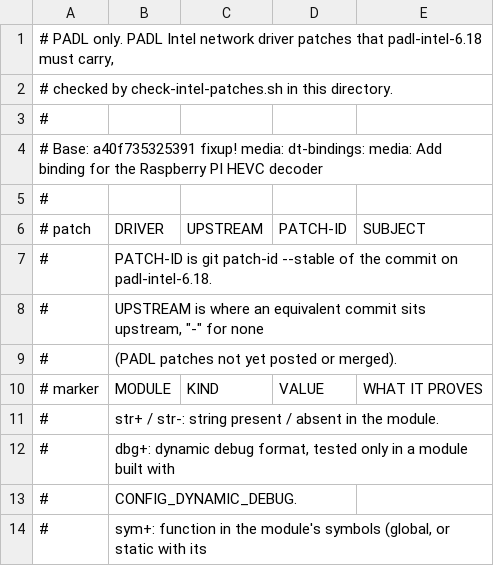
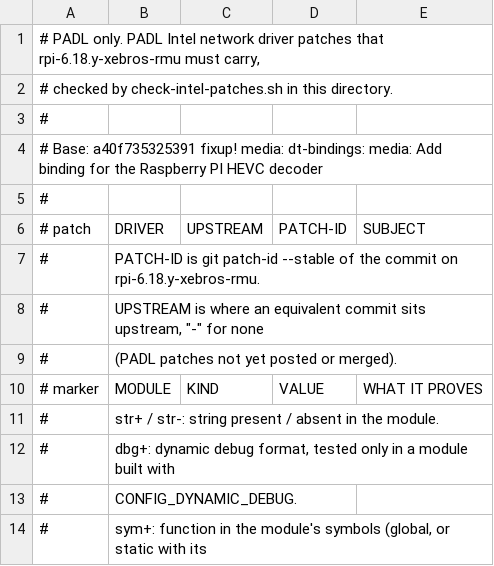
Before and after one commit to PADL/linux, a TSV file: tools/padl/intel-manifest.tsv, drawn as a sheet; only a part is shown.

```diff
--- a/tools/padl/intel-manifest.tsv
+++ b/tools/padl/intel-manifest.tsv
@@ -1,2 +1,2 @@
-# PADL only. PADL Intel network driver patches that padl-intel-6.18 must carry,
+# PADL only. PADL Intel network driver patches that rpi-6.18.y-xebros-rmu must carry,
 # checked by check-intel-patches.sh in this directory.
@@ -6,3 +6,3 @@
 # patch	DRIVER	UPSTREAM	PATCH-ID	SUBJECT
-#	PATCH-ID is git patch-id --stable of the commit on padl-intel-6.18.
+#	PATCH-ID is git patch-id --stable of the commit on rpi-6.18.y-xebros-rmu.
 #	UPSTREAM is where an equivalent commit sits upstream, "-" for none
```
